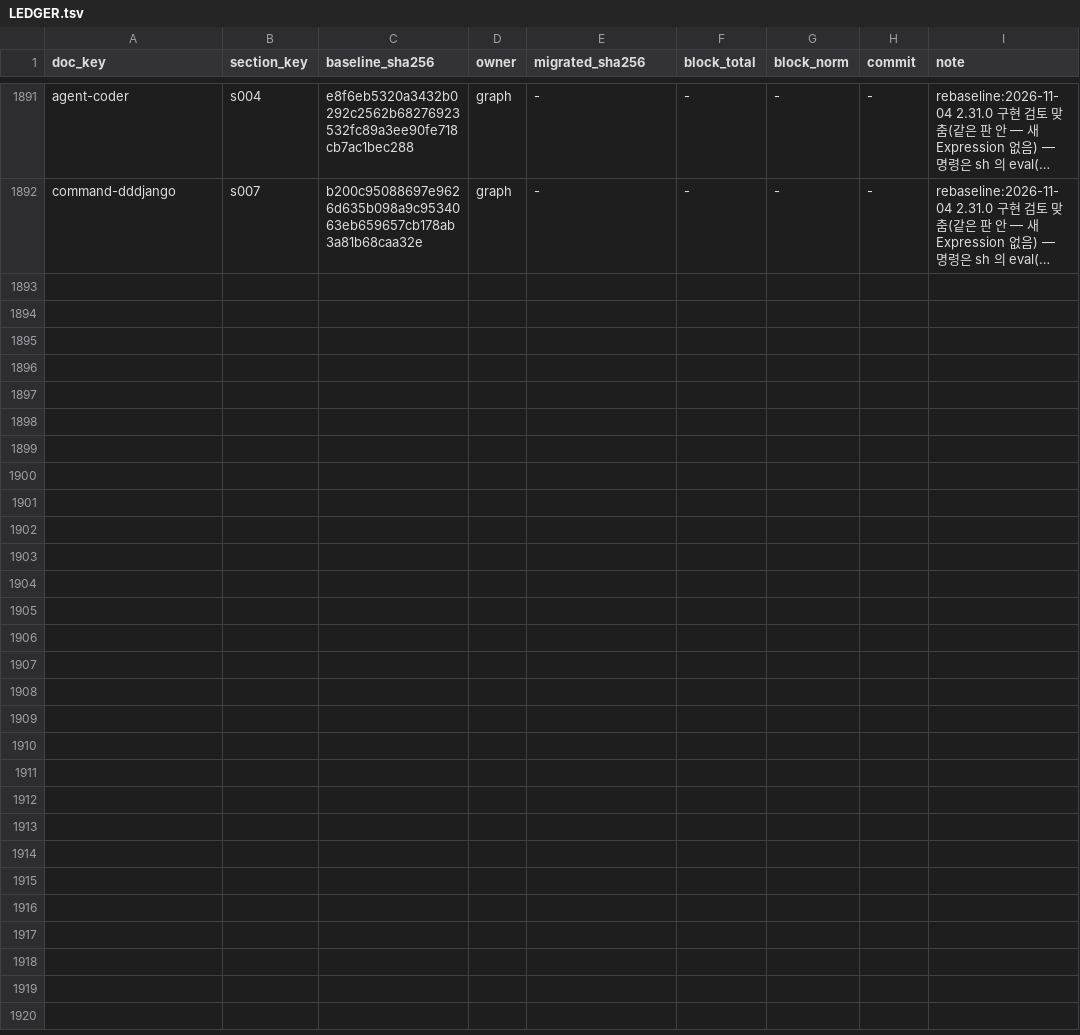
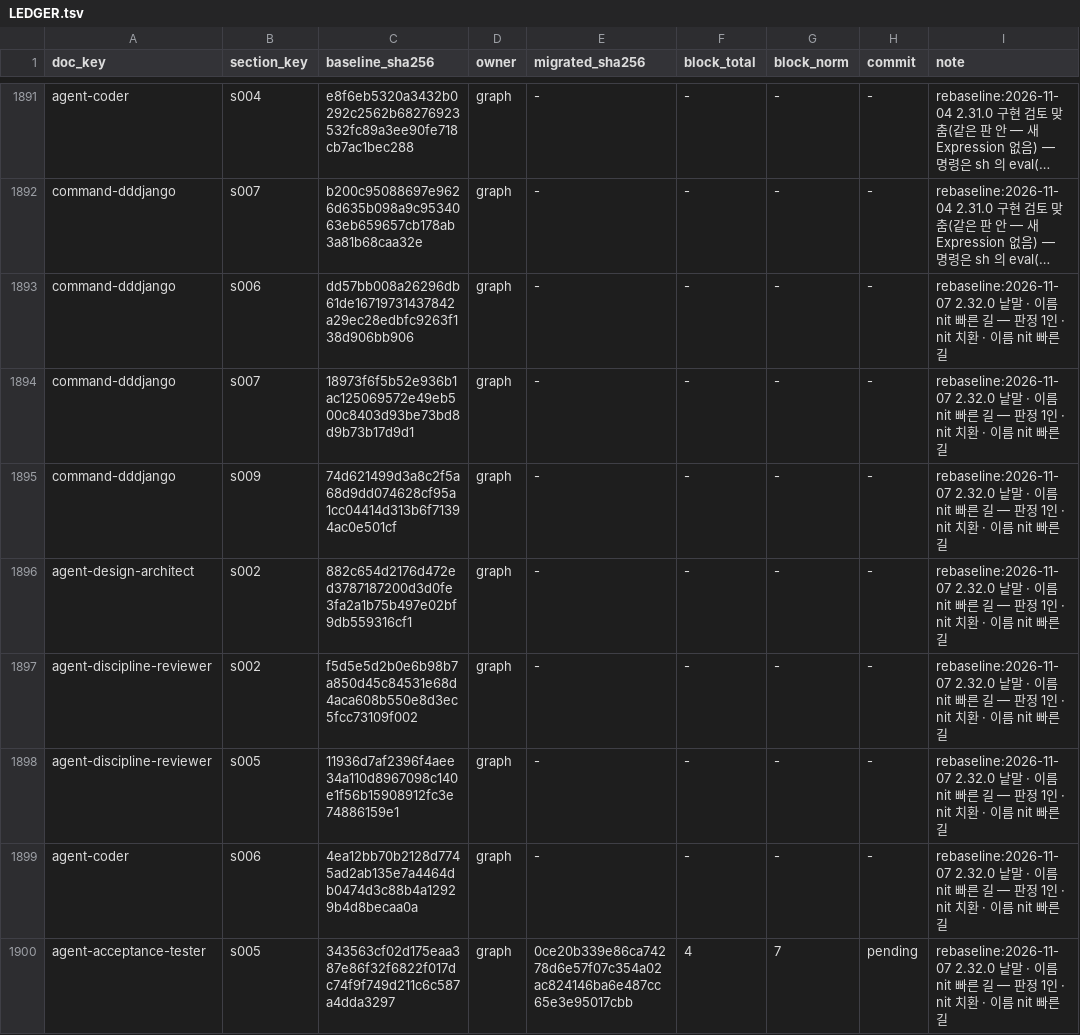
Before and after one commit to changja88/dddjango, a TSV file: ontology/LEDGER.tsv, drawn as a sheet; only a part is shown, gaps mark what is left out; long unchanged cells end in …; the diff names each change by its address in the sheet, - before the commit and + after, or states it on an @@ line.

```diff
--- a/ontology/LEDGER.tsv
+++ b/ontology/LEDGER.tsv
+row 1893: command-dddjango | s006 | dd57bb008a26296db61de16719731437842a29ec28edbfc9263f138d906bb906 | graph | - | - | - | - | rebaseline:2026-11-07 2.32.0 낱말 · 이름 nit 빠른 길 — 판정 1인 · nit 치환 · 이름 nit 빠른 길
+row 1894: command-dddjango | s007 | 18973f6f5b52e936b1ac125069572e49eb500c8403d93be73bd8d9b73b17d9d1 | graph | - | - | - | - | rebaseline:2026-11-07 2.32.0 낱말 · 이름 nit 빠른 길 — 판정 1인 · nit 치환 · 이름 nit 빠른 길
+row 1895: command-dddjango | s009 | 74d621499d3a8c2f5a68d9dd074628cf95a1cc04414d313b6f71394ac0e501cf | graph | - | - | - | - | rebaseline:2026-11-07 2.32.0 낱말 · 이름 nit 빠른 길 — 판정 1인 · nit 치환 · 이름 nit 빠른 길
+row 1896: agent-design-architect | s002 | 882c654d2176d472ed3787187200d3d0fe3fa2a1b75b497e02bf9db559316cf1 | graph | - | - | - | - | rebaseline:2026-11-07 2.32.0 낱말 · 이름 nit 빠른 길 — 판정 1인 · nit 치환 · 이름 nit 빠른 길
+row 1897: agent-discipline-reviewer | s002 | f5d5e5d2b0e6b98b7a850d45c84531e68d4aca608b550e8d3ec5fcc73109f002 | graph | - | - | - | - | rebaseline:2026-11-07 2.32.0 낱말 · 이름 nit 빠른 길 — 판정 1인 · nit 치환 · 이름 nit 빠른 길
+row 1898: agent-discipline-reviewer | s005 | 11936d7af2396f4aee34a110d8967098c140e1f56b15908912fc3e74886159e1 | graph | - | - | - | - | rebaseline:2026-11-07 2.32.0 낱말 · 이름 nit 빠른 길 — 판정 1인 · nit 치환 · 이름 nit 빠른 길
+row 1899: agent-coder | s006 | 4ea12bb70b2128d7745ad2ab135e7a4464db0474d3c88b4a12929b4d8becaa0a | graph | - | - | - | - | rebaseline:2026-11-07 2.32.0 낱말 · 이름 nit 빠른 길 — 판정 1인 · nit 치환 · 이름 nit 빠른 길
+row 1900: agent-acceptance-tester | s005 | 343563cf02d175eaa387e86f32f6822f017dc74f9f749d211c6c587a4dda3297 | graph | 0ce20b339e86ca74278d6e57f07c354a02ac824146ba6e487cc65e3e95017cbb | 4 | 7 | pending | rebaseline:2026-11-07 2.32.0 낱말 · 이름 nit 빠른 길 — 판정 1인 · nit 치환 · 이름 nit 빠른 길
```
Also changed, not shown: 35 other files.
